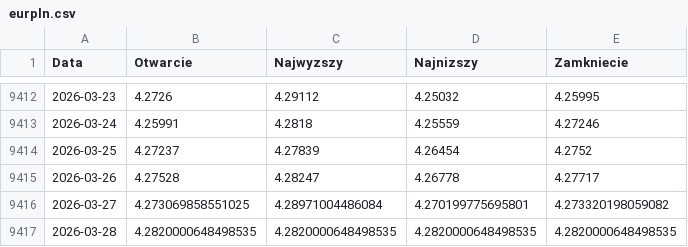
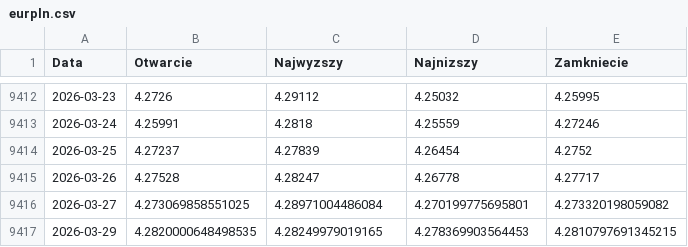
Before and after one commit to miraclees79/python-analysis, a CSV file: multiasset_development/data/eurpln.csv, drawn as a sheet; only a part is shown, gaps mark what is left out; removed rows and columns are numbered as before the commit, all else as after; the diff names each change by its address in the sheet, - before the commit and + after, or states it on an @@ line.

```diff
--- a/multiasset_development/data/eurpln.csv
+++ b/multiasset_development/data/eurpln.csv
-row 9417: 2026-03-28 | 4.2820000648498535 | 4.2820000648498535 | 4.2820000648498535 | 4.2820000648498535
+row 9417: 2026-03-29 | 4.2820000648498535 | 4.28249979019165 | 4.278369903564453 | 4.2810797691345215
```
Also changed, not shown: multiasset_development/data/jpypln.csv, 2 other files.
